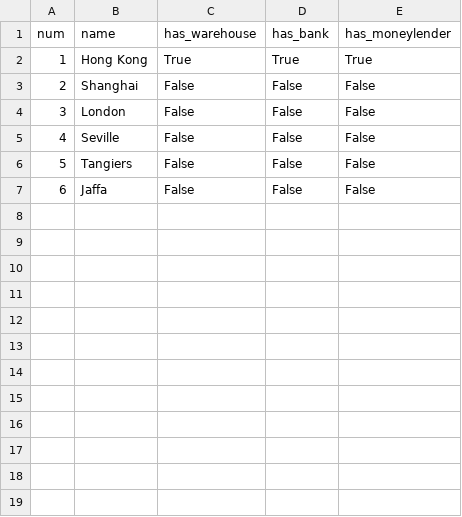
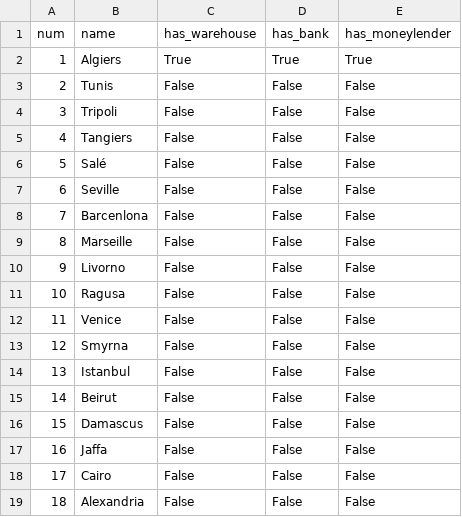
Before and after one commit to smbalf/Pyrates, a CSV file: cities.csv, drawn as a sheet; addresses are those after the commit; the diff names each change by its address in the sheet, - before the commit and + after, or states it on an @@ line.

```diff
--- a/cities.csv
+++ b/cities.csv
-B2 (name): Hong Kong
+B2 (name): Algiers
+row 3: 2 | Tunis | False | False | False
+row 4: 3 | Tripoli | False | False | False
@@ column A (num) renumbered between rows 5 and 17 @@
-B5 (name): Shanghai
+B5 (name): Tangiers
-B6 (name): London
+B6 (name): Salé
+row 8: 7 | Barcenlona | False | False | False
-B9 (name): Tangiers
+B9 (name): Marseille
+row 10: 9 | Livorno | False | False | False
+row 11: 10 | Ragusa | False | False | False
+row 12: 11 | Venice | False | False | False
+row 13: 12 | Smyrna | False | False | False
+row 14: 13 | Istanbul | False | False | False
+row 15: 14 | Beirut | False | False | False
+row 16: 15 | Damascus | False | False | False
+row 18: 17 | Cairo | False | False | False
+row 19: 18 | Alexandria | False | False | False
```
Also changed, not shown: 1 other file.
